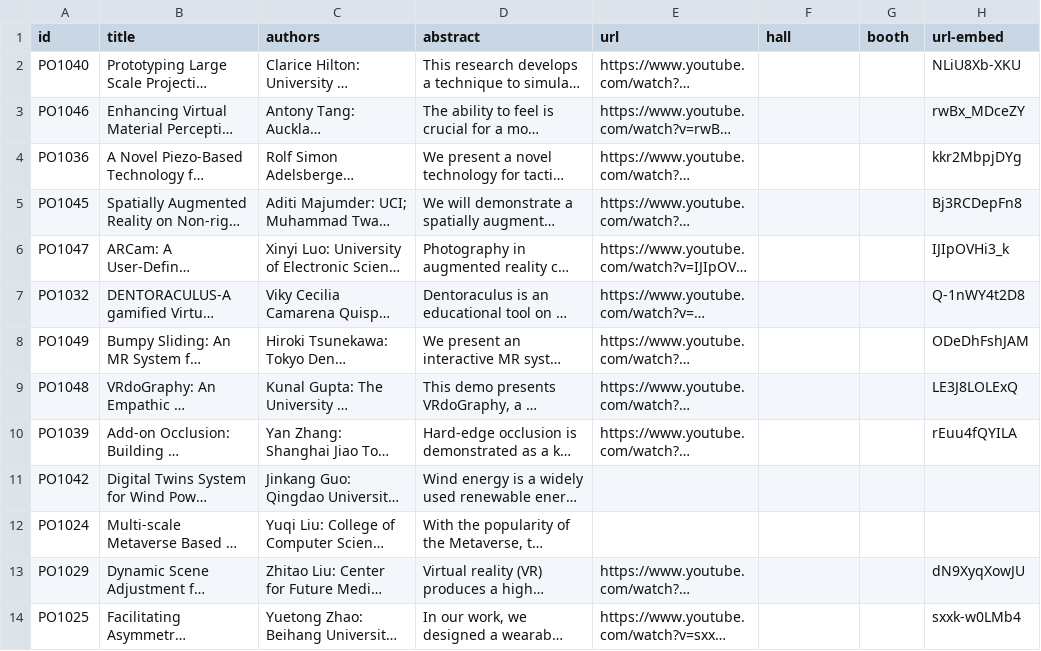
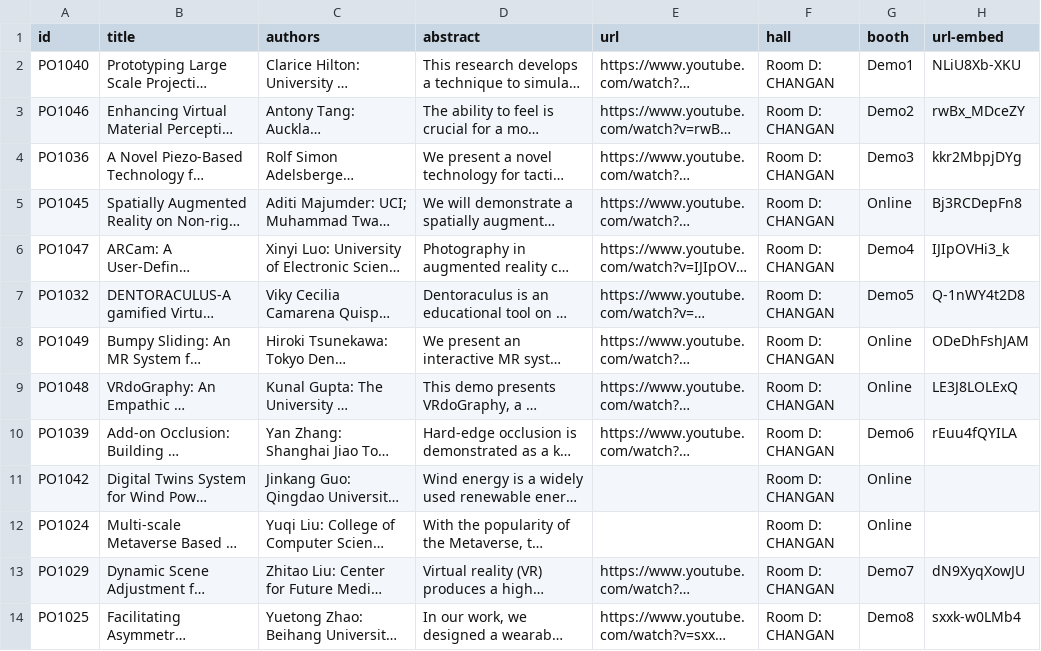
Before and after one commit to ieeevr/2024-test, a CSV file: _data/demos.csv, drawn as a sheet; long unchanged cells end in …; the diff names each change by its address in the sheet, - before the commit and + after, or states it on an @@ line.

```diff
--- a/_data/demos.csv
+++ b/_data/demos.csv
-F2:F14 (hall): (empty)
+F2:F14 (hall): Room D: CHANGAN
-G2 (booth): (empty)
+G2 (booth): Demo1
-G3 (booth): (empty)
+G3 (booth): Demo2
-G4 (booth): (empty)
+G4 (booth): Demo3
-G5 (booth): (empty)
+G5 (booth): Online
-G6 (booth): (empty)
+G6 (booth): Demo4
-G7 (booth): (empty)
+G7 (booth): Demo5
-G8:G9 (booth): (empty)
+G8:G9 (booth): Online
-G10 (booth): (empty)
+G10 (booth): Demo6
-G11:G12 (booth): (empty)
+G11:G12 (booth): Online
-G13 (booth): (empty)
+G13 (booth): Demo7
-G14 (booth): (empty)
+G14 (booth): Demo8
```
Also changed, not shown: _data/3duicontest.csv, 1 other file.
